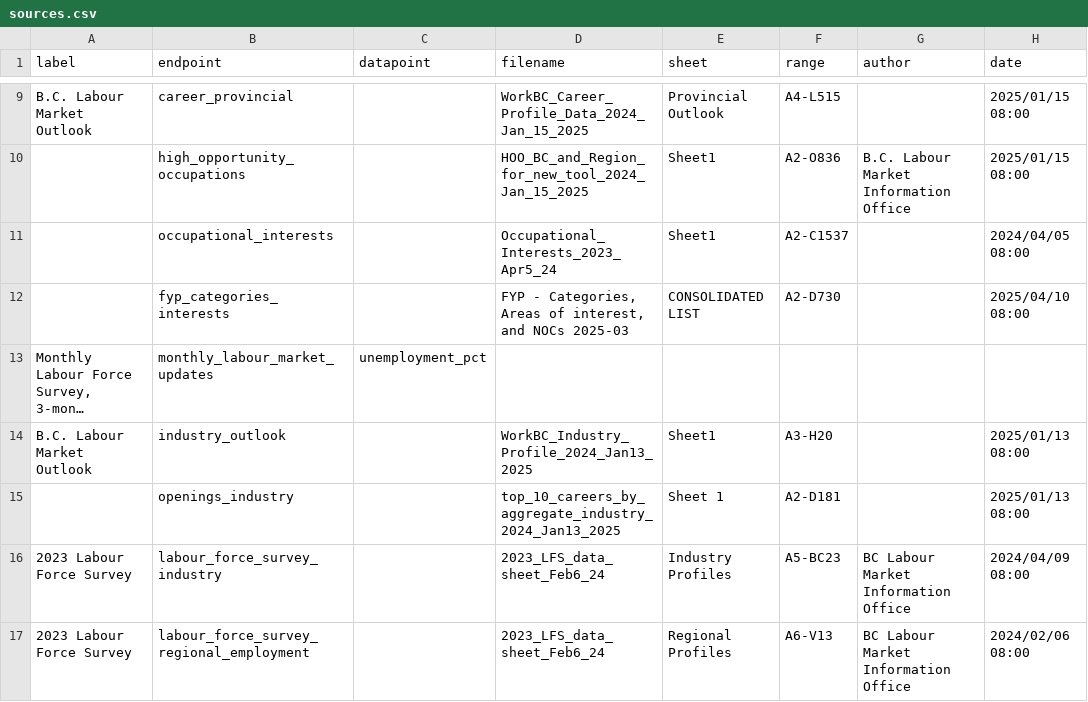
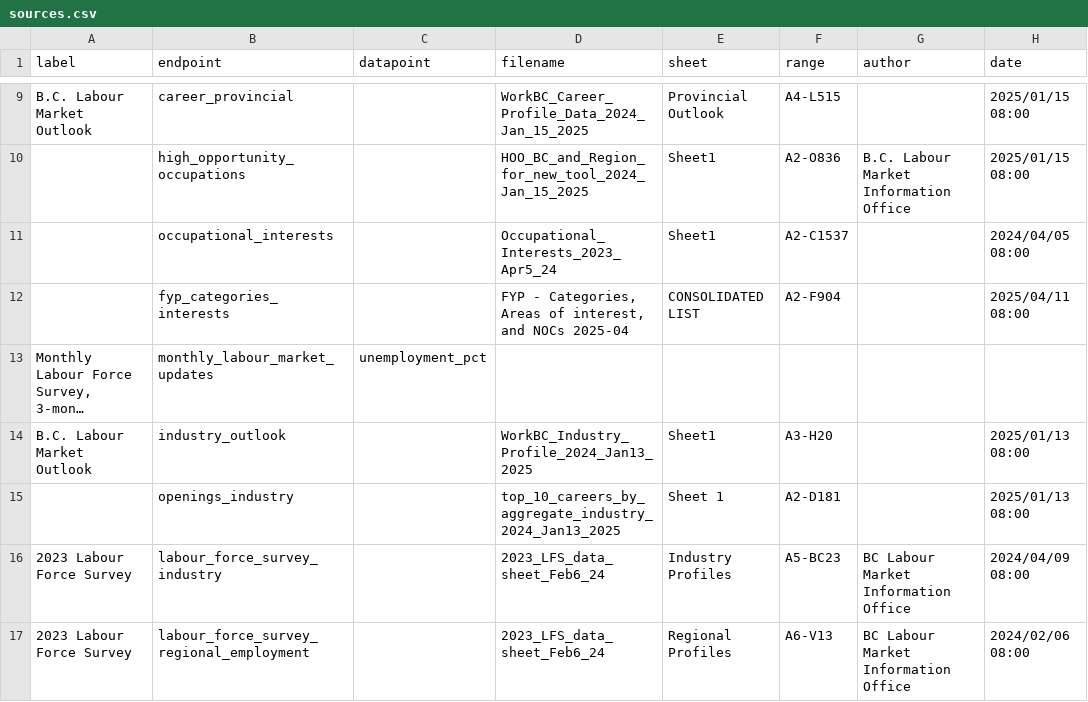
Before and after one commit to bcgov/workbc-ssot, a CSV file: migration/load/sources.csv, drawn as a sheet; only a part is shown, gaps mark what is left out; long unchanged cells end in …; the diff names each change by its address in the sheet, - before the commit and + after, or states it on an @@ line.

```diff
--- a/migration/load/sources.csv
+++ b/migration/load/sources.csv
-D12 (filename): …and NOCs 2025-03
+D12 (filename): …and NOCs 2025-04
-F12 (range): A2-D730
+F12 (range): A2-F904
-H12 (date): 2025/04/10 08:00
+H12 (date): 2025/04/11 08:00
```
Also changed, not shown: 6 other files.
